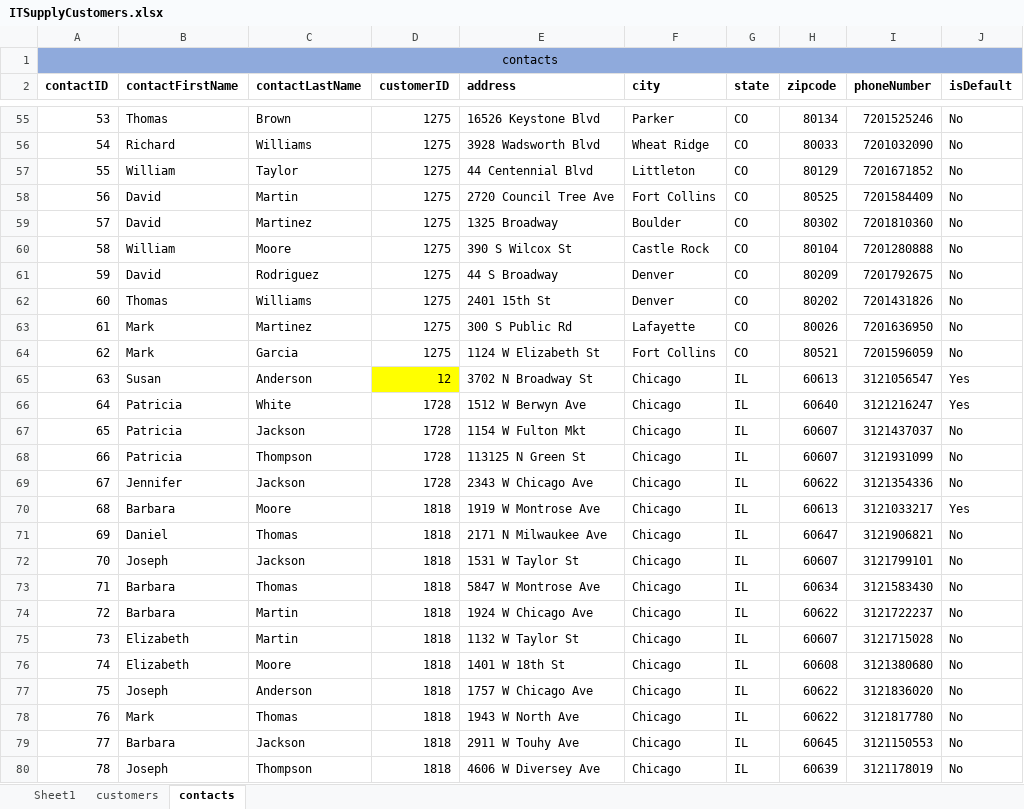
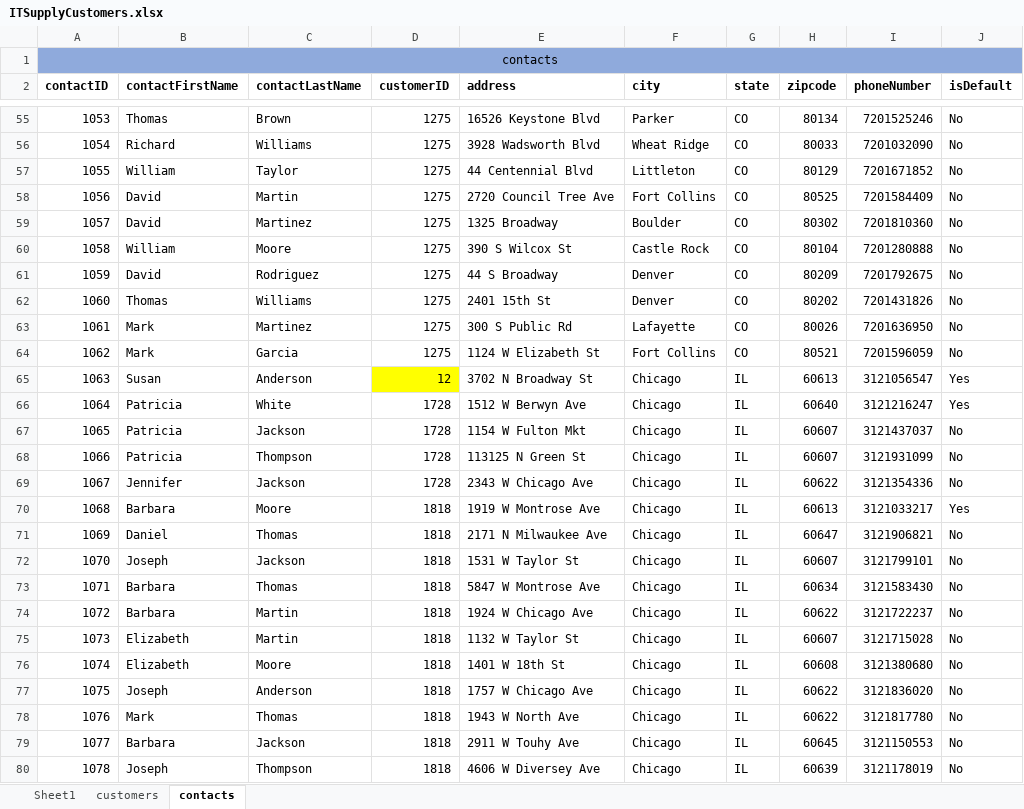
Before and after one commit to benwin3654/CS3100-Final, an Excel workbook: ITSupplyCustomers.xlsx, sheet contacts, drawn as a sheet; only a part is shown, gaps mark what is left out; values as stored, in another font and other column widths than the file's, no borders; the diff covers the shown part only; the diff names each change by its address in the sheet, - before the commit and + after, or states it on an @@ line.

```diff
--- a/ITSupplyCustomers.xlsx (sheet contacts)
+++ b/ITSupplyCustomers.xlsx (sheet contacts)
-A55 (contactID): 53
+A55 (contactID): 1053
-A56 (contactID): 54
+A56 (contactID): 1054
-A57 (contactID): 55
+A57 (contactID): 1055
-A58 (contactID): 56
+A58 (contactID): 1056
-A59 (contactID): 57
+A59 (contactID): 1057
-A60 (contactID): 58
+A60 (contactID): 1058
-A61 (contactID): 59
+A61 (contactID): 1059
-A62 (contactID): 60
+A62 (contactID): 1060
-A63 (contactID): 61
+A63 (contactID): 1061
-A64 (contactID): 62
+A64 (contactID): 1062
-A65 (contactID): 63
+A65 (contactID): 1063
-A66 (contactID): 64
+A66 (contactID): 1064
-A67 (contactID): 65
+A67 (contactID): 1065
-A68 (contactID): 66
+A68 (contactID): 1066
-A69 (contactID): 67
+A69 (contactID): 1067
-A70 (contactID): 68
+A70 (contactID): 1068
-A71 (contactID): 69
+A71 (contactID): 1069
-A72 (contactID): 70
+A72 (contactID): 1070
-A73 (contactID): 71
+A73 (contactID): 1071
-A74 (contactID): 72
+A74 (contactID): 1072
-A75 (contactID): 73
+A75 (contactID): 1073
-A76 (contactID): 74
+A76 (contactID): 1074
-A77 (contactID): 75
+A77 (contactID): 1075
-A78 (contactID): 76
+A78 (contactID): 1076
-A79 (contactID): 77
+A79 (contactID): 1077
-A80 (contactID): 78
+A80 (contactID): 1078
```
Also changed, not shown: 69 edited cells and cell formats elsewhere in this sheet, ITSupplySales.xlsx, 1 other file.
